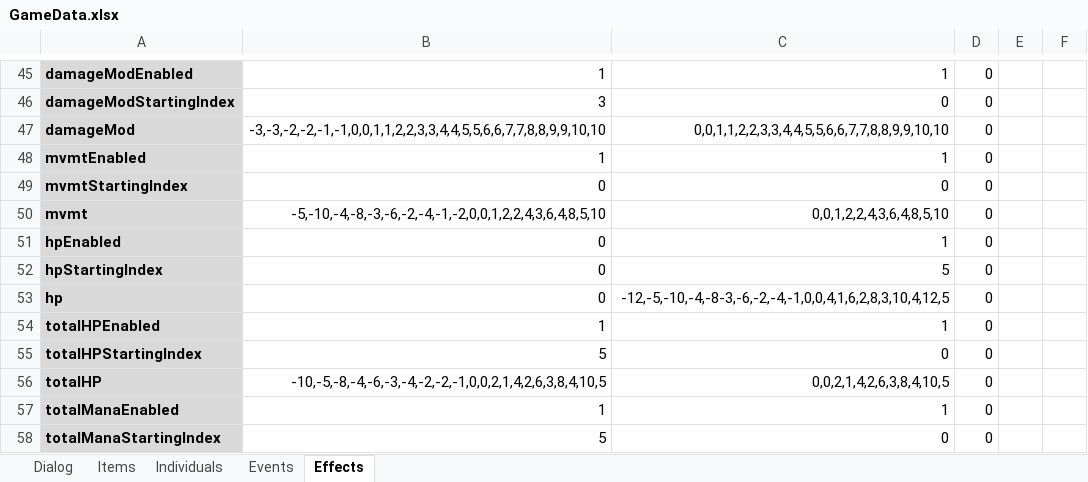
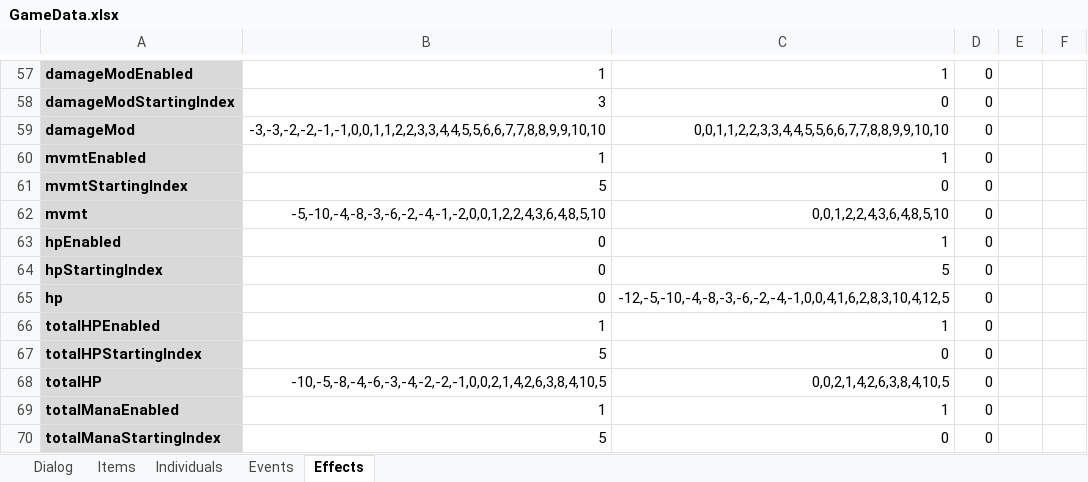
Before and after one commit to schil227/Natural_1, an Excel workbook: GameData.xlsx, sheet Effects, drawn as a sheet; only a part is shown, gaps mark what is left out; values as stored, in another font and other column widths than the file's, no borders; addresses are those after the commit; the diff covers the shown part only; the diff names each change by its address in the sheet, - before the commit and + after, or states it on an @@ line.

```diff
--- a/GameData.xlsx (sheet Effects)
+++ b/GameData.xlsx (sheet Effects)
-B61: 0
+B61: 5
-C65: -12,-5,-10,-4,-8-3,-6,-2,-4,-1,0,0,4,1,6,2,8,3,10,4,12,5
+C65: -12,-5,-10,-4,-8,-3,-6,-2,-4,-1,0,0,4,1,6,2,8,3,10,4,12,5
```
Also changed, not shown: 12 added rows and 9 edited cells elsewhere in this sheet, 5 other files.
